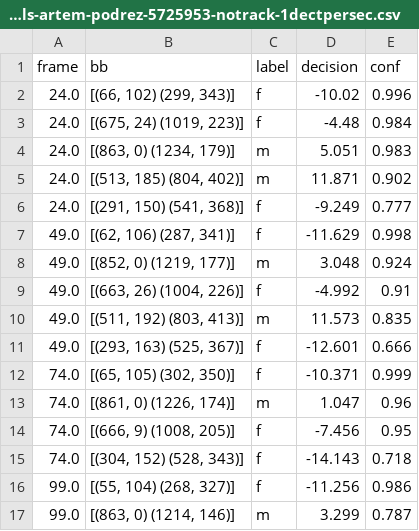
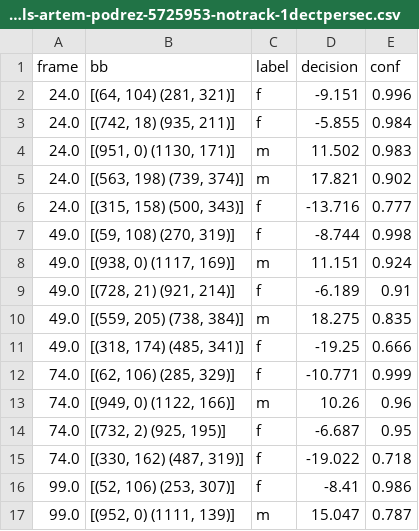
Before and after one commit to ina-foss/inaFaceAnalyzer, a CSV file: media/pexels-artem-podrez-5725953-notrack-1dectpersec.csv, drawn as a sheet; only a part is shown; the diff covers the shown part only.

```diff
--- a/media/pexels-artem-podrez-5725953-notrack-1dectpersec.csv
+++ b/media/pexels-artem-podrez-5725953-notrack-1dectpersec.csv
@@ -1,17 +1,17 @@
 frame,bb,label,decision,conf
-24.0,"[(66, 102) (299, 343)]",f,-10.02,0.996
-24.0,"[(675, 24) (1019, 223)]",f,-4.48,0.984
-24.0,"[(863, 0) (1234, 179)]",m,5.051,0.983
-24.0,"[(513, 185) (804, 402)]",m,11.871,0.902
-24.0,"[(291, 150) (541, 368)]",f,-9.249,0.777
-49.0,"[(62, 106) (287, 341)]",f,-11.629,0.998
-49.0,"[(852, 0) (1219, 177)]",m,3.048,0.924
-49.0,"[(663, 26) (1004, 226)]",f,-4.992,0.91
-49.0,"[(511, 192) (803, 413)]",m,11.573,0.835
-49.0,"[(293, 163) (525, 367)]",f,-12.601,0.666
-74.0,"[(65, 105) (302, 350)]",f,-10.371,0.999
-74.0,"[(861, 0) (1226, 174)]",m,1.047,0.96
-74.0,"[(666, 9) (1008, 205)]",f,-7.456,0.95
-74.0,"[(304, 152) (528, 343)]",f,-14.143,0.718
-99.0,"[(55, 104) (268, 327)]",f,-11.256,0.986
-99.0,"[(863, 0) (1214, 146)]",m,3.299,0.787
+24.0,"[(64, 104) (281, 321)]",f,-9.151,0.996
+24.0,"[(742, 18) (935, 211)]",f,-5.855,0.984
+24.0,"[(951, 0) (1130, 171)]",m,11.502,0.983
+24.0,"[(563, 198) (739, 374)]",m,17.821,0.902
+24.0,"[(315, 158) (500, 343)]",f,-13.716,0.777
+49.0,"[(59, 108) (270, 319)]",f,-8.744,0.998
+49.0,"[(938, 0) (1117, 169)]",m,11.151,0.924
+49.0,"[(728, 21) (921, 214)]",f,-6.189,0.91
+49.0,"[(559, 205) (738, 384)]",m,18.275,0.835
+49.0,"[(318, 174) (485, 341)]",f,-19.25,0.666
+74.0,"[(62, 106) (285, 329)]",f,-10.771,0.999
+74.0,"[(949, 0) (1122, 166)]",m,10.26,0.96
+74.0,"[(732, 2) (925, 195)]",f,-6.687,0.95
+74.0,"[(330, 162) (487, 319)]",f,-19.022,0.718
+99.0,"[(52, 106) (253, 307)]",f,-8.41,0.986
+99.0,"[(952, 0) (1111, 139)]",m,15.047,0.787
```
Also changed, not shown: 2 added rows, 2 removed rows and 56 edited cells elsewhere in this file, media/pexels-artem-podrez-5725953-notracking.csv, 3 other files.
